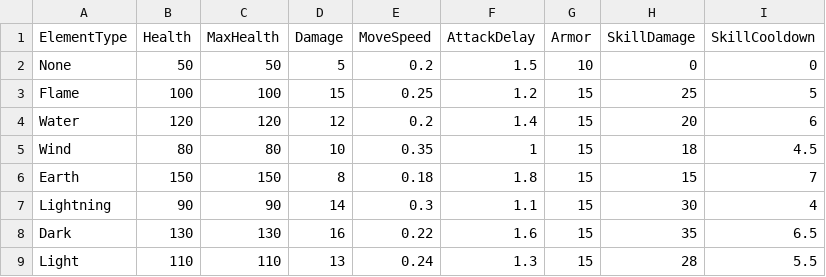
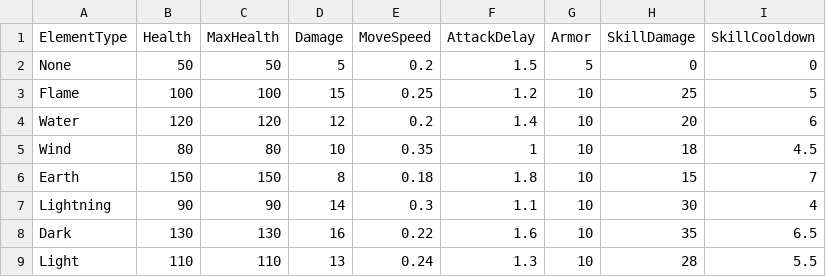
Before and after one commit to TaeGun08/ArrowGuardian, a CSV file: Assets/Projects/Resources/EnemyData.csv, drawn as a sheet.

```diff
--- a/Assets/Projects/Resources/EnemyData.csv
+++ b/Assets/Projects/Resources/EnemyData.csv
@@ -1,9 +1,9 @@
 ElementType,Health,MaxHealth,Damage,MoveSpeed,AttackDelay,Armor,SkillDamage,SkillCooldown
-None,50,50,5,0.2,1.5,10,0,0
-Flame,100,100,15,0.25,1.2,15,25,5
-Water,120,120,12,0.2,1.4,15,20,6
-Wind,80,80,10,0.35,1,15,18,4.5
-Earth,150,150,8,0.18,1.8,15,15,7
-Lightning,90,90,14,0.3,1.1,15,30,4
-Dark,130,130,16,0.22,1.6,15,35,6.5
-Light,110,110,13,0.24,1.3,15,28,5.5
+None,50,50,5,0.2,1.5,5,0,0
+Flame,100,100,15,0.25,1.2,10,25,5
+Water,120,120,12,0.2,1.4,10,20,6
+Wind,80,80,10,0.35,1,10,18,4.5
+Earth,150,150,8,0.18,1.8,10,15,7
+Lightning,90,90,14,0.3,1.1,10,30,4
+Dark,130,130,16,0.22,1.6,10,35,6.5
+Light,110,110,13,0.24,1.3,10,28,5.5
```
Also changed, not shown: 9 other files.
